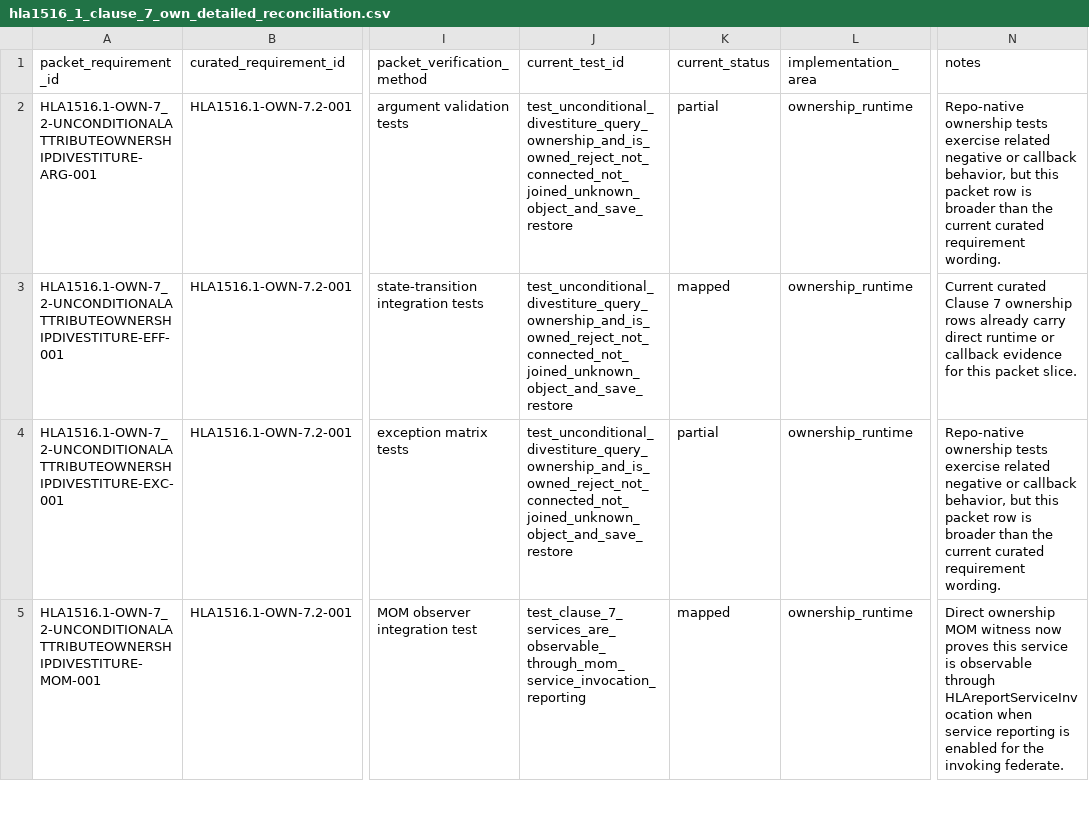
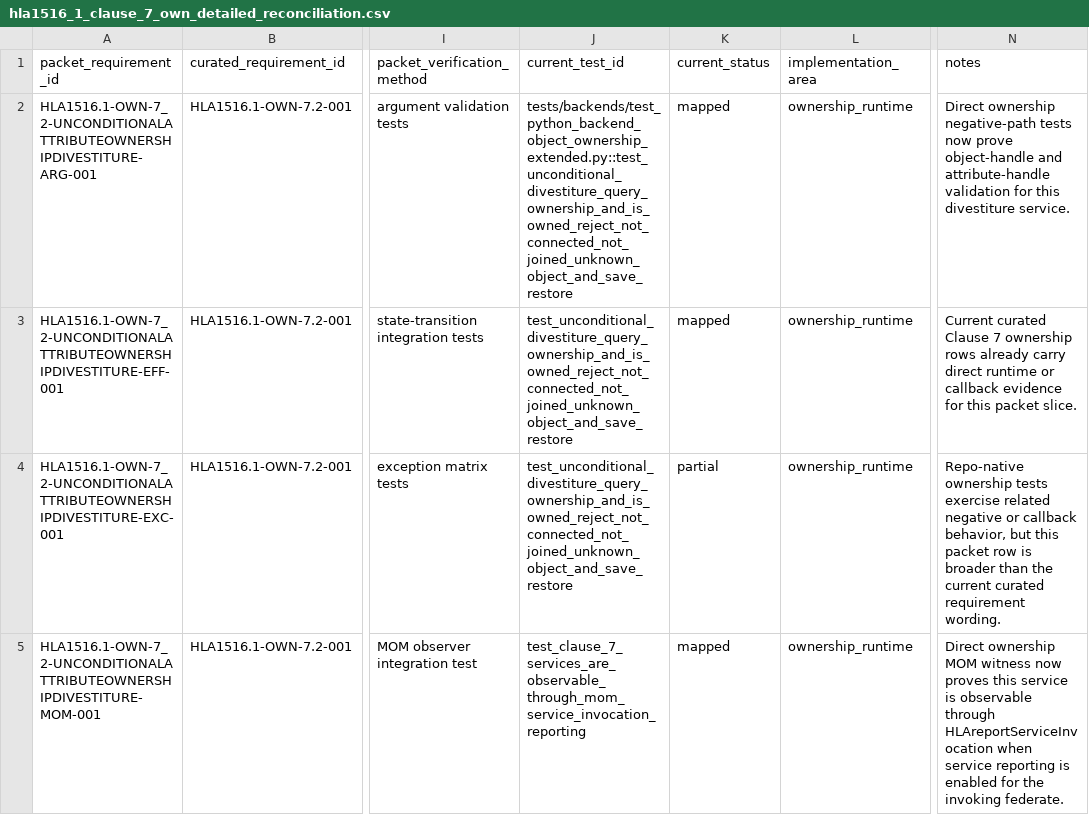
Before and after one commit to sheepfling/sturdy-broccoli, a CSV file: requirements/hla1516_1_clause_7_own_detailed_reconciliation.csv, drawn as a sheet; only a part is shown, gaps mark what is left out; the diff covers the shown part only; the diff names each change by its address in the sheet, - before the commit and + after, or states it on an @@ line.

Commit message:
Promote Clause 7 ownership argument coverage

```diff
--- a/requirements/hla1516_1_clause_7_own_detailed_reconciliation.csv
+++ b/requirements/hla1516_1_clause_7_own_detailed_reconciliation.csv
-J2 (current_test_id): test_unconditional_divestiture_query_ownership_and_is_owned_reject_not_connected_not_joined_unknown_object_and_save_restore
+J2 (current_test_id): tests/backends/test_python_backend_object_ownership_extended.py::test_unconditional_divestiture_query_ownership_and_is_owned_reject_not_connected_not_joined_unknown_object_and_save_restore
-K2 (current_status): partial
+K2 (current_status): mapped
-N2 (notes): Repo-native ownership tests exercise related negative or callback behavior, but this packet row is broader than the current curated requirement wording.
+N2 (notes): Direct ownership negative-path tests now prove object-handle and attribute-handle validation for this divestiture service.
```
Also changed, not shown: 18 edited cells elsewhere in this file, 1 other file.
